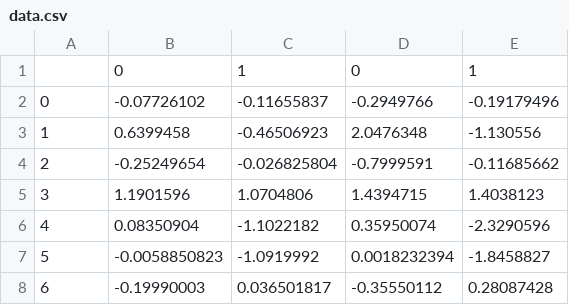
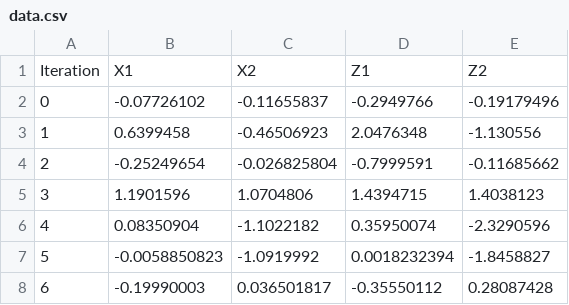
Before and after one commit to pingle14/DiffusionModelOptimization, a CSV file: diffusion_model/data.csv, drawn as a sheet; only a part is shown; removed rows and columns are numbered as before the commit, all else as after; the diff names each change by its address in the sheet, - before the commit and + after, or states it on an @@ line.

```diff
--- a/diffusion_model/data.csv
+++ b/diffusion_model/data.csv
-row 1:  | 0 | 1 | 0 | 1
+row 1: Iteration | X1 | X2 | Z1 | Z2
```
Also changed, not shown: 1 other file.
